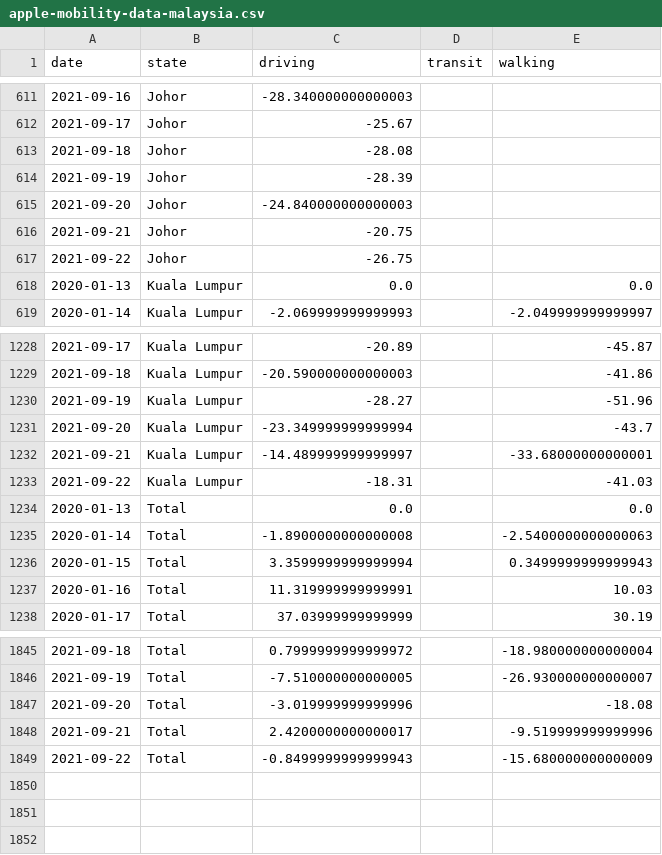
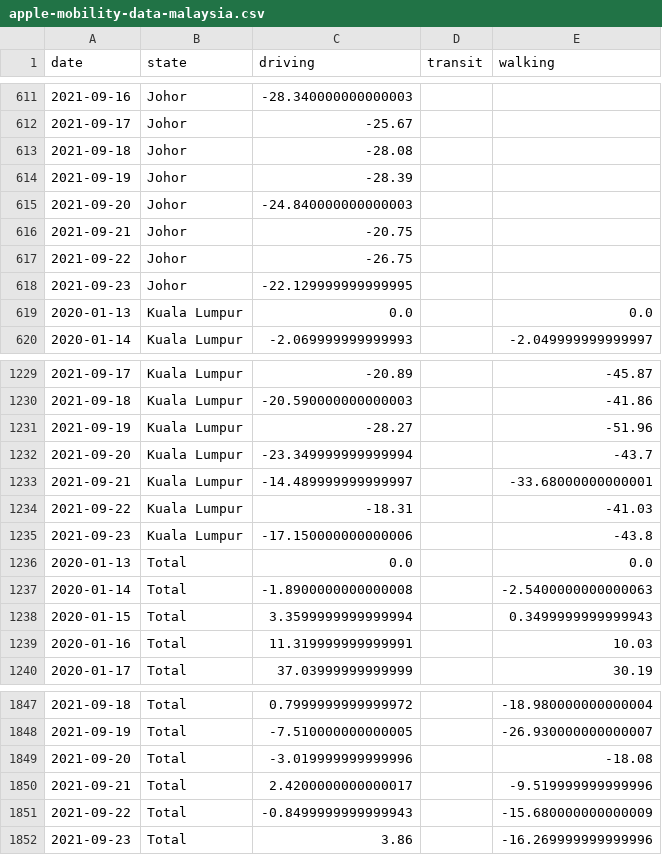
Before and after one commit to DicksonC96/Covid-Mobility-Malaysia, a CSV file: data/apple-mobility-data-malaysia.csv, drawn as a sheet; only a part is shown, gaps mark what is left out.

```diff
--- a/data/apple-mobility-data-malaysia.csv
+++ b/data/apple-mobility-data-malaysia.csv
@@ -617,2 +617,3 @@ date,state,driving,transit,walking
 2021-09-22,Johor,-26.75,,
+2021-09-23,Johor,-22.129999999999995,,
 2020-01-13,Kuala Lumpur,0.0,,0.0
@@ -1233,2 +1234,3 @@ date,state,driving,transit,walking
 2021-09-22,Kuala Lumpur,-18.31,,-41.03
+2021-09-23,Kuala Lumpur,-17.150000000000006,,-43.8
 2020-01-13,Total,0.0,,0.0
@@ -1849 +1851,2 @@ date,state,driving,transit,walking
 2021-09-22,Total,-0.8499999999999943,,-15.680000000000009
+2021-09-23,Total,3.86,,-16.269999999999996
```
